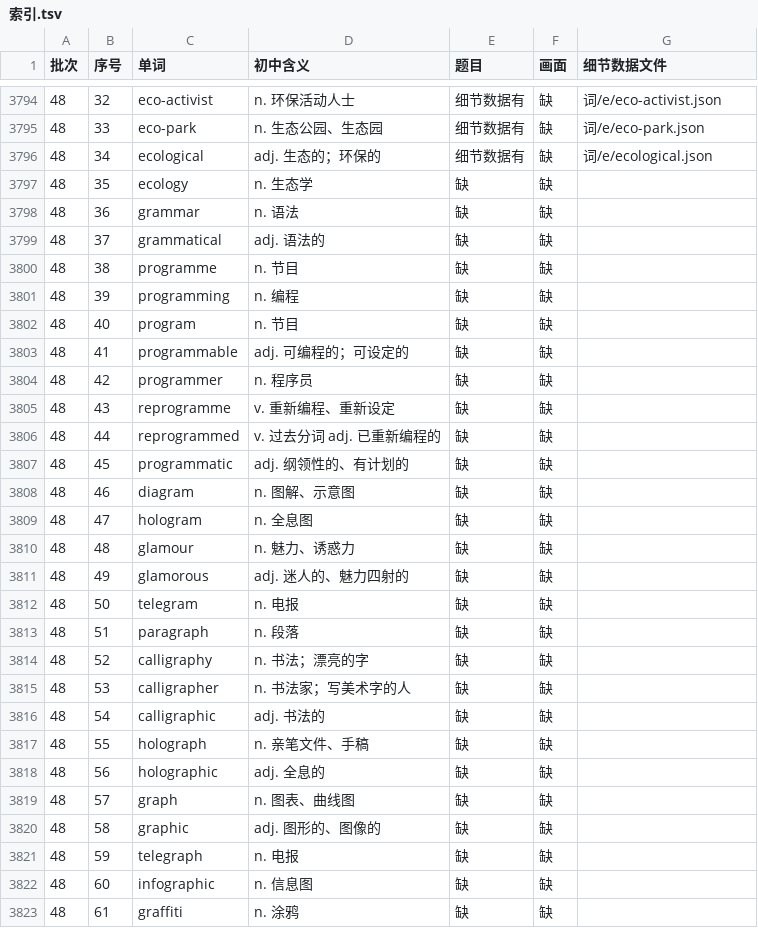
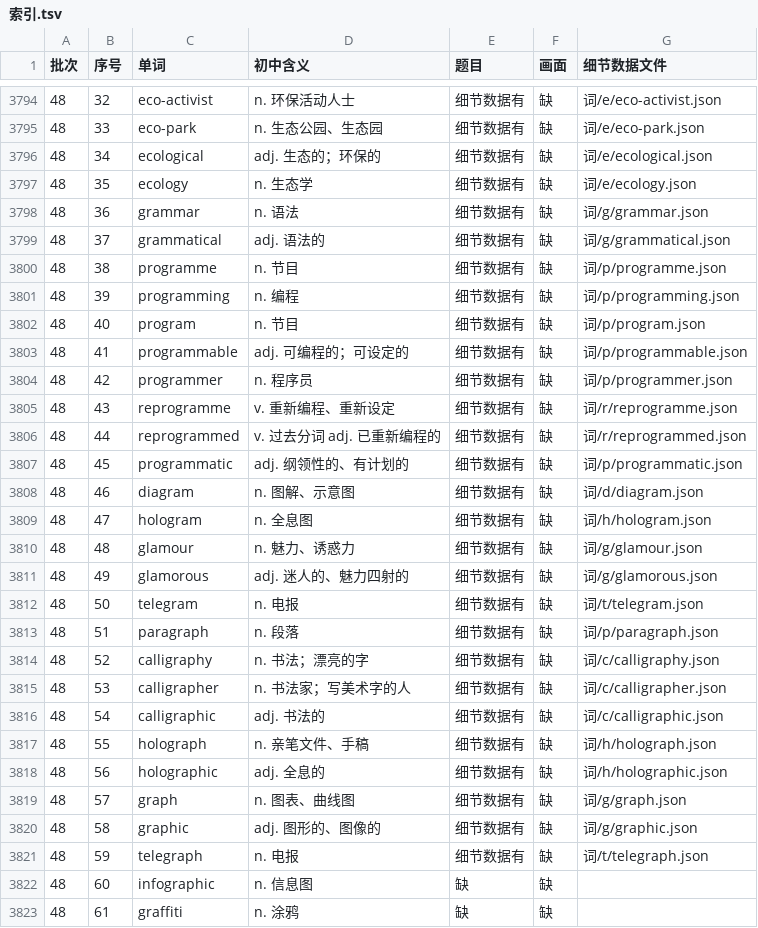
Before and after one commit to Jacklee15333/ciyuanchaifeng, a TSV file: 总表视频细节数据/索引.tsv, drawn as a sheet; only a part is shown, gaps mark what is left out.

Commit message:
总表视频细节数据：题目第 42 批第 1 组（ecology … telegraph 25 个词）；累计 3800 个词

```diff
--- a/总表视频细节数据/索引.tsv
+++ b/总表视频细节数据/索引.tsv
@@ -3796,27 +3796,27 @@
 48	34	ecological	adj. 生态的；环保的	细节数据有	缺	词/e/ecological.json
-48	35	ecology	n. 生态学	缺	缺	
-48	36	grammar	n. 语法	缺	缺	
-48	37	grammatical	adj. 语法的	缺	缺	
-48	38	programme	n. 节目	缺	缺	
-48	39	programming	n. 编程	缺	缺	
-48	40	program	n. 节目	缺	缺	
-48	41	programmable	adj. 可编程的；可设定的	缺	缺	
-48	42	programmer	n. 程序员	缺	缺	
-48	43	reprogramme	v. 重新编程、重新设定	缺	缺	
-48	44	reprogrammed	v. 过去分词 adj. 已重新编程的	缺	缺	
-48	45	programmatic	adj. 纲领性的、有计划的	缺	缺	
-48	46	diagram	n. 图解、示意图	缺	缺	
-48	47	hologram	n. 全息图	缺	缺	
-48	48	glamour	n. 魅力、诱惑力	缺	缺	
-48	49	glamorous	adj. 迷人的、魅力四射的	缺	缺	
-48	50	telegram	n. 电报	缺	缺	
-48	51	paragraph	n. 段落	缺	缺	
-48	52	calligraphy	n. 书法；漂亮的字	缺	缺	
-48	53	calligrapher	n. 书法家；写美术字的人	缺	缺	
-48	54	calligraphic	adj. 书法的	缺	缺	
-48	55	holograph	n. 亲笔文件、手稿	缺	缺	
-48	56	holographic	adj. 全息的	缺	缺	
-48	57	graph	n. 图表、曲线图	缺	缺	
-48	58	graphic	adj. 图形的、图像的	缺	缺	
-48	59	telegraph	n. 电报	缺	缺	
+48	35	ecology	n. 生态学	细节数据有	缺	词/e/ecology.json
+48	36	grammar	n. 语法	细节数据有	缺	词/g/grammar.json
+48	37	grammatical	adj. 语法的	细节数据有	缺	词/g/grammatical.json
+48	38	programme	n. 节目	细节数据有	缺	词/p/programme.json
+48	39	programming	n. 编程	细节数据有	缺	词/p/programming.json
+48	40	program	n. 节目	细节数据有	缺	词/p/program.json
+48	41	programmable	adj. 可编程的；可设定的	细节数据有	缺	词/p/programmable.json
+48	42	programmer	n. 程序员	细节数据有	缺	词/p/programmer.json
+48	43	reprogramme	v. 重新编程、重新设定	细节数据有	缺	词/r/reprogramme.json
+48	44	reprogrammed	v. 过去分词 adj. 已重新编程的	细节数据有	缺	词/r/reprogrammed.json
+48	45	programmatic	adj. 纲领性的、有计划的	细节数据有	缺	词/p/programmatic.json
+48	46	diagram	n. 图解、示意图	细节数据有	缺	词/d/diagram.json
+48	47	hologram	n. 全息图	细节数据有	缺	词/h/hologram.json
+48	48	glamour	n. 魅力、诱惑力	细节数据有	缺	词/g/glamour.json
+48	49	glamorous	adj. 迷人的、魅力四射的	细节数据有	缺	词/g/glamorous.json
+48	50	telegram	n. 电报	细节数据有	缺	词/t/telegram.json
+48	51	paragraph	n. 段落	细节数据有	缺	词/p/paragraph.json
+48	52	calligraphy	n. 书法；漂亮的字	细节数据有	缺	词/c/calligraphy.json
+48	53	calligrapher	n. 书法家；写美术字的人	细节数据有	缺	词/c/calligrapher.json
+48	54	calligraphic	adj. 书法的	细节数据有	缺	词/c/calligraphic.json
+48	55	holograph	n. 亲笔文件、手稿	细节数据有	缺	词/h/holograph.json
+48	56	holographic	adj. 全息的	细节数据有	缺	词/h/holographic.json
+48	57	graph	n. 图表、曲线图	细节数据有	缺	词/g/graph.json
+48	58	graphic	adj. 图形的、图像的	细节数据有	缺	词/g/graphic.json
+48	59	telegraph	n. 电报	细节数据有	缺	词/t/telegraph.json
 48	60	infographic	n. 信息图	缺	缺	
```
Also changed, not shown: 26 other files.
